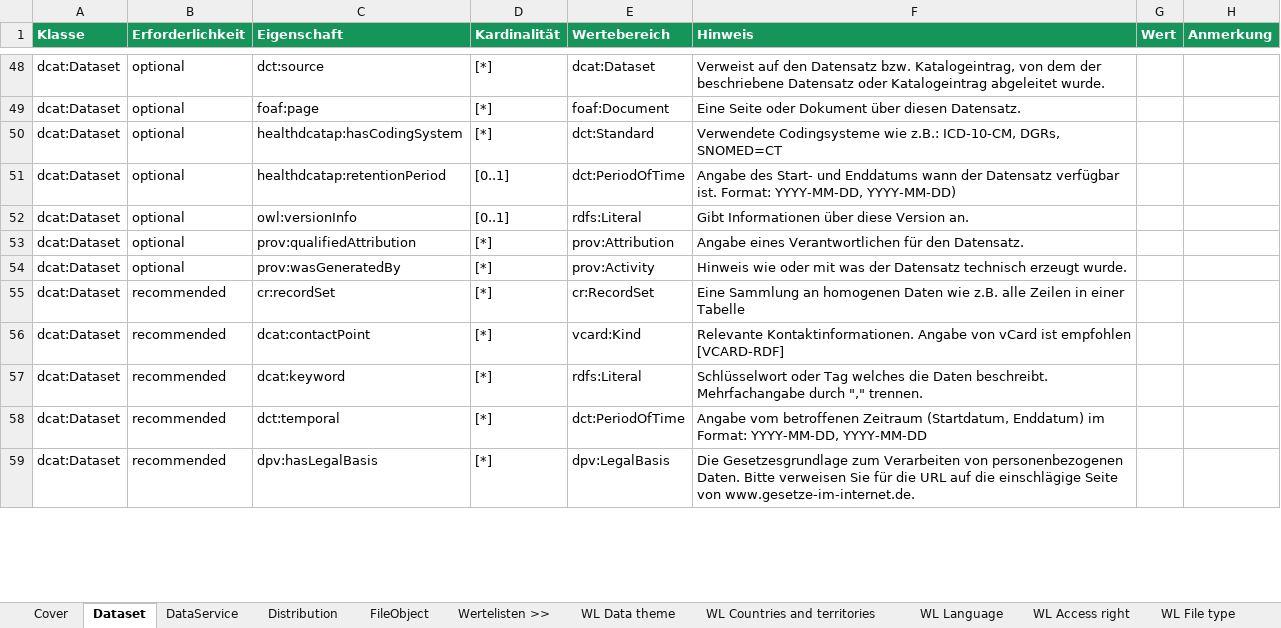
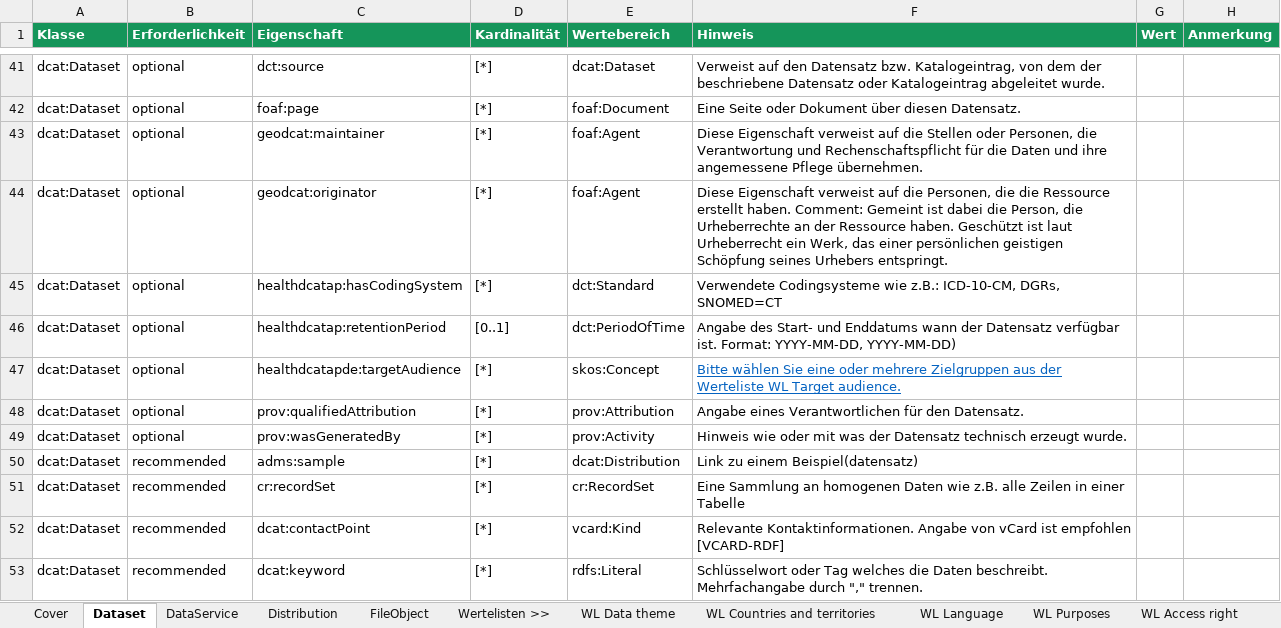
Before and after one commit to HealthDCAT-AP-de/healthdcat-ap.de, an Excel workbook: model/HealthDCAT-AP-DE_Metadatenerfassung.xlsx, sheet Dataset, drawn as a sheet; only a part is shown, gaps mark what is left out; the shorter side is filled out with more unchanged rows; values as stored, in another font and other column widths than the file's, no borders; conditional formats and table styles not drawn; removed rows and columns are numbered as before the commit, all else as after; the diff covers the shown part only; the diff names each change by its address in the sheet, - before the commit and + after, or states it on an @@ line.

Commit message:
Update to version 0.4

```diff
--- a/model/HealthDCAT-AP-DE_Metadatenerfassung.xlsx (sheet Dataset)
+++ b/model/HealthDCAT-AP-DE_Metadatenerfassung.xlsx (sheet Dataset)
+sheet tab: WL Purposes
+row 43: dcat:Dataset | optional | geodcat:maintainer | [*] | foaf:Agent | Diese Eigenschaft verweist auf die Stellen oder Personen, die Verantwortung und Rechenschaftspflicht für die Daten und ihre angemessene Pflege übernehmen.
+row 44: dcat:Dataset | optional | geodcat:originator | [*] | foaf:Agent | Diese Eigenschaft verweist auf die Personen, die die Ressource erstellt haben. Comment: Gemeint ist dabei die Person, die Urheberrechte an der Ressource haben. Geschützt ist laut Urheberrecht ein Werk, das einer persönlichen geistigen Schöpfung seines Urhebers entspringt.
-row 52: dcat:Dataset | optional | owl:versionInfo | [0..1] | rdfs:Literal | Gibt Informationen über diese Version an.
+row 47: dcat:Dataset | optional | healthdcatapde:targetAudience | [*] | skos:Concept | Bitte wählen Sie eine oder mehrere Zielgruppen aus der Werteliste WL Target audience.
+row 50: dcat:Dataset | recommended | adms:sample | [*] | dcat:Distribution | Link zu einem Beispiel(datensatz)
```
Also changed, not shown: 5 added rows, 8 removed rows, 6 edited cells and cell formats elsewhere in this sheet, sheet DataService, sheet Distribution, other sheet tabs.
